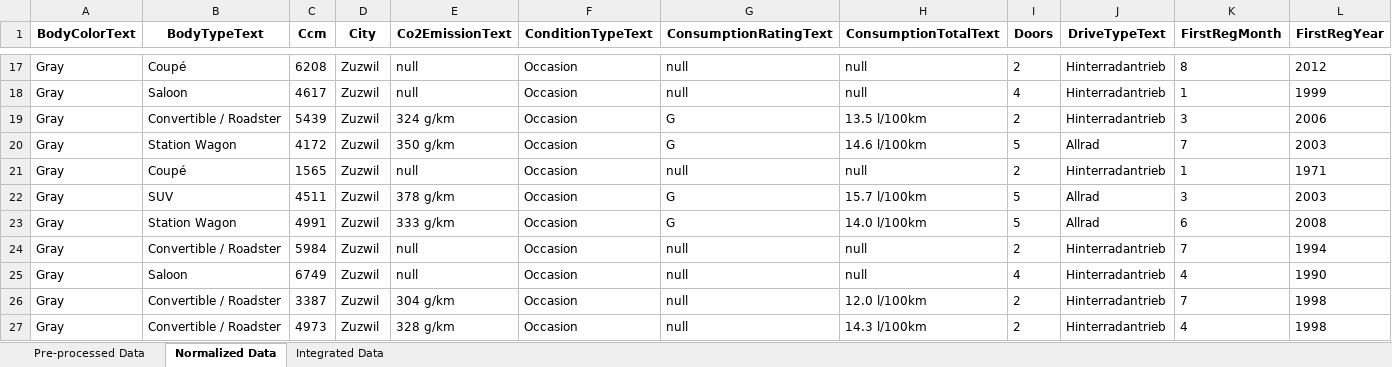
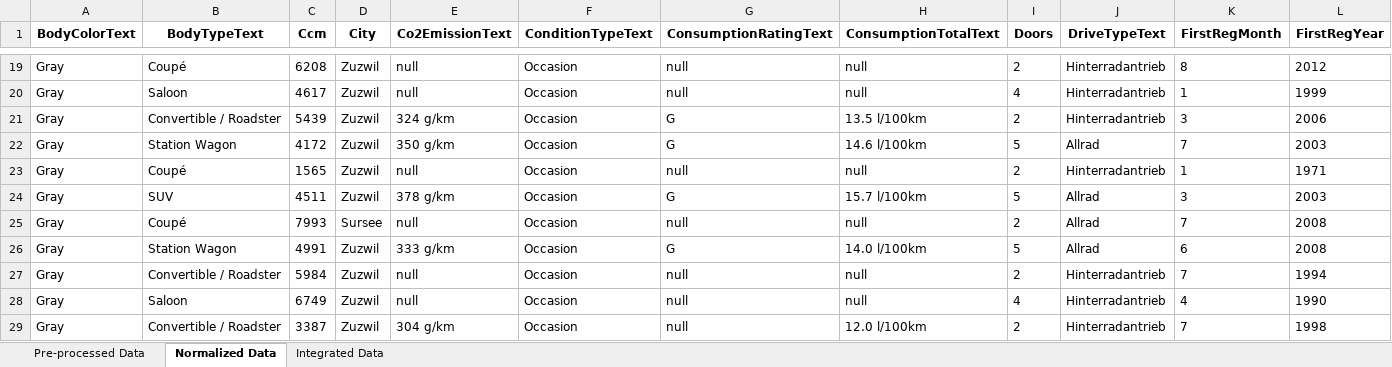
Before and after one commit to 005401/Onedot-Data-Analyst-Remote-Task, an Excel workbook: onedot_data_analyst_solution.xlsx, sheet Normalized Data, drawn as a sheet; only a part is shown, gaps mark what is left out; the shorter side is filled out with more unchanged rows; values as stored, in another font and other column widths than the file's, no borders; rows hold the shown columns only; the diff covers the shown part only; the diff names each change by its address in the sheet, - before the commit and + after, or states it on an @@ line.

```diff
--- a/onedot_data_analyst_solution.xlsx (sheet Normalized Data)
+++ b/onedot_data_analyst_solution.xlsx (sheet Normalized Data)
+row 25: Gray | Coupé | 7993 | Sursee | null | Occasion | null | null | 2 | Allrad | 7 | 2008
```
Also changed, not shown: 49 added rows and 2 edited cells elsewhere in this sheet, sheet Integrated Data, sheet Pre-processed Data, 6 other files.
